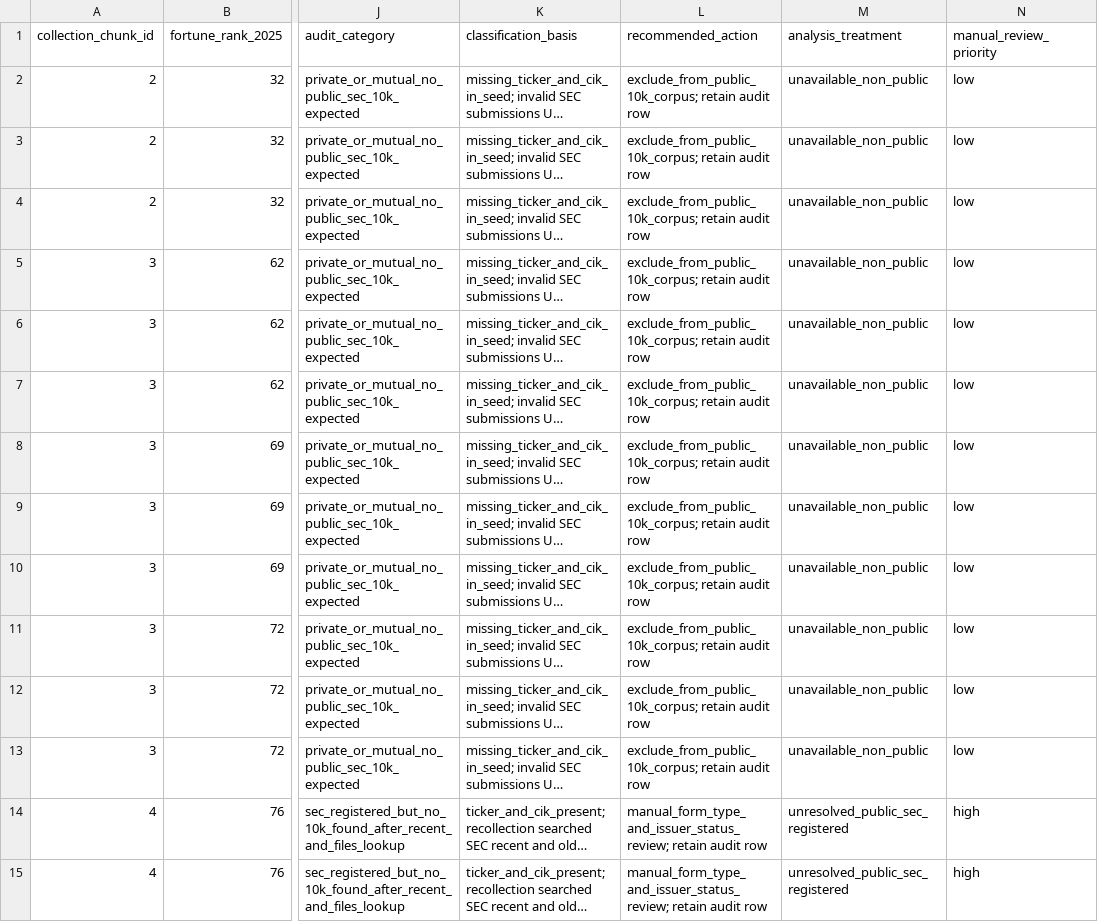
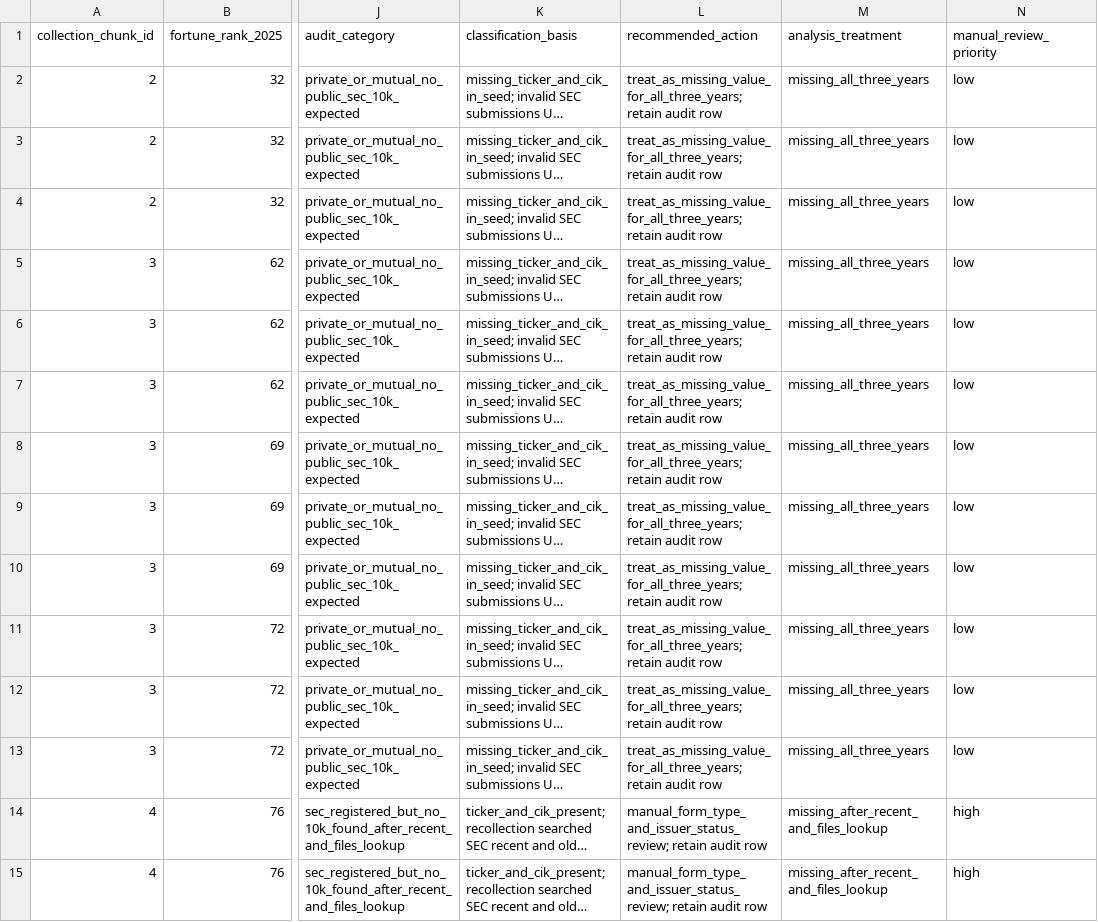
Before and after one commit to Vulter3653/korea_uni, a CSV file: data/audit/fortune2025_top100_10k_final_audit_classification.csv, drawn as a sheet; only a part is shown, gaps mark what is left out; long unchanged cells end in …; the diff covers the shown part only; the diff names each change by its address in the sheet, - before the commit and + after, or states it on an @@ line.

Commit message:
data: treat full-three-year unavailable firms as missing values

```diff
--- a/data/audit/fortune2025_top100_10k_final_audit_classification.csv
+++ b/data/audit/fortune2025_top100_10k_final_audit_classification.csv
-L2:L13 (recommended_action): exclude_from_public_10k_corpus; retain audit…
+L2:L13 (recommended_action): treat_as_missing_value_for_all_three_years; retain audit…
-M2:M13 (analysis_treatment): unavailable_non_public
+M2:M13 (analysis_treatment): missing_all_three_years
-M14:M15 (analysis_treatment): unresolved_public_sec_registered
+M14:M15 (analysis_treatment): missing_after_recent_and_files_lookup
```
Also changed, not shown: 25 edited cells elsewhere in this file.
